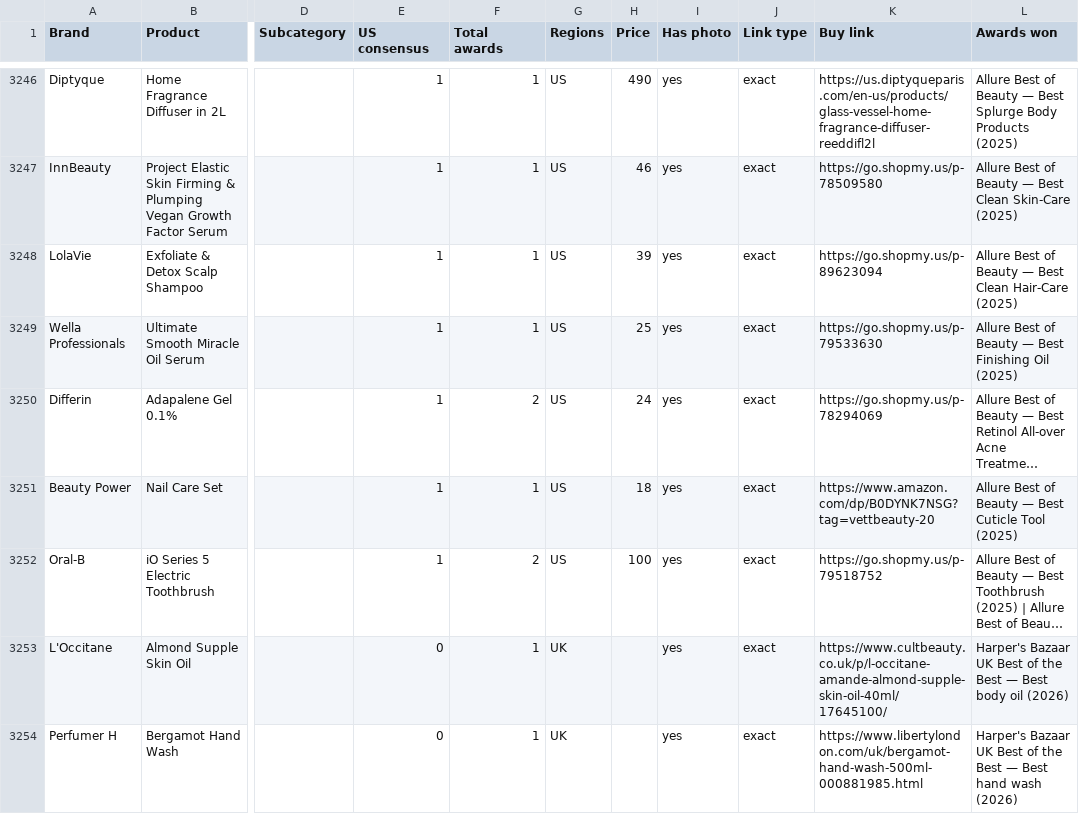
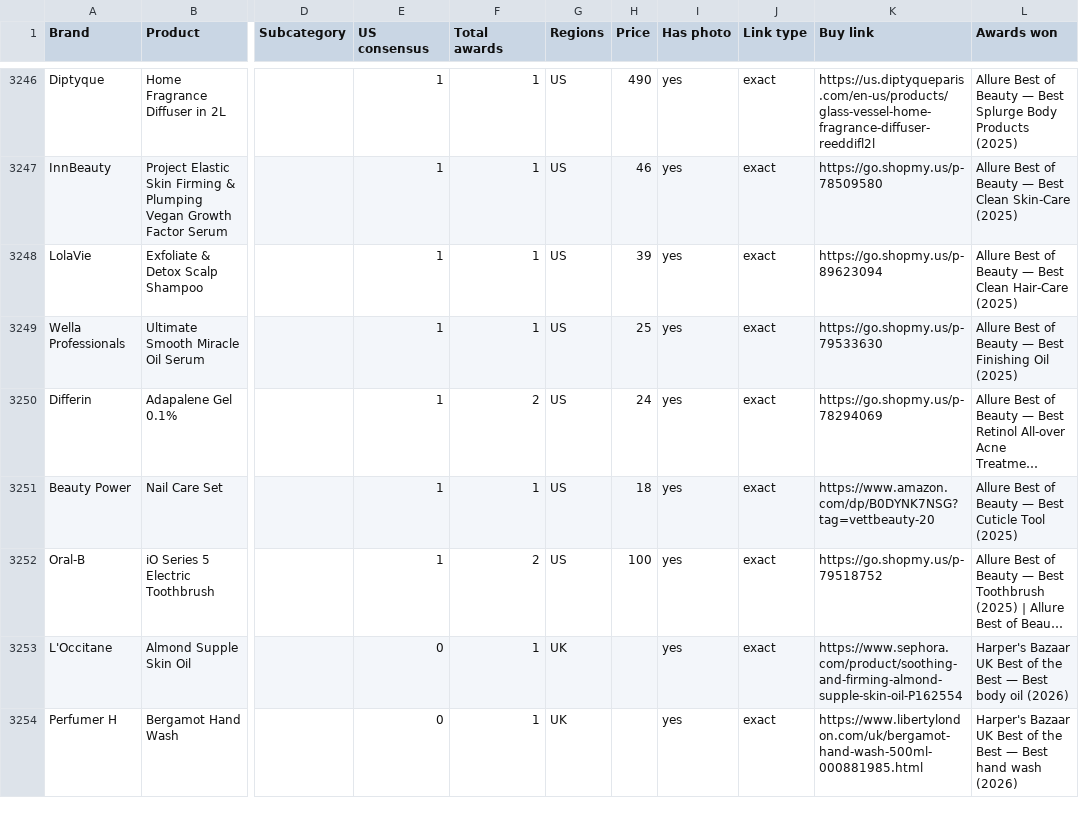
Before and after one commit to vettbty/vettbeauty-scaffold, a CSV file: products.csv, drawn as a sheet; only a part is shown, gaps mark what is left out; long unchanged cells end in …; the diff covers the shown part only; the diff names each change by its address in the sheet, - before the commit and + after, or states it on an @@ line.

```diff
--- a/products.csv
+++ b/products.csv
-K3253 (Buy link): https://www.cultbeauty.co.uk/p/l-occitane-amande-almond-supple-skin-oil-40ml/17645100/
+K3253 (Buy link): https://www.sephora.com/product/soothing-and-firming-almond-supple-skin-oil-P162554
```
Also changed, not shown: 19 edited cells elsewhere in this file, 2 other files.
